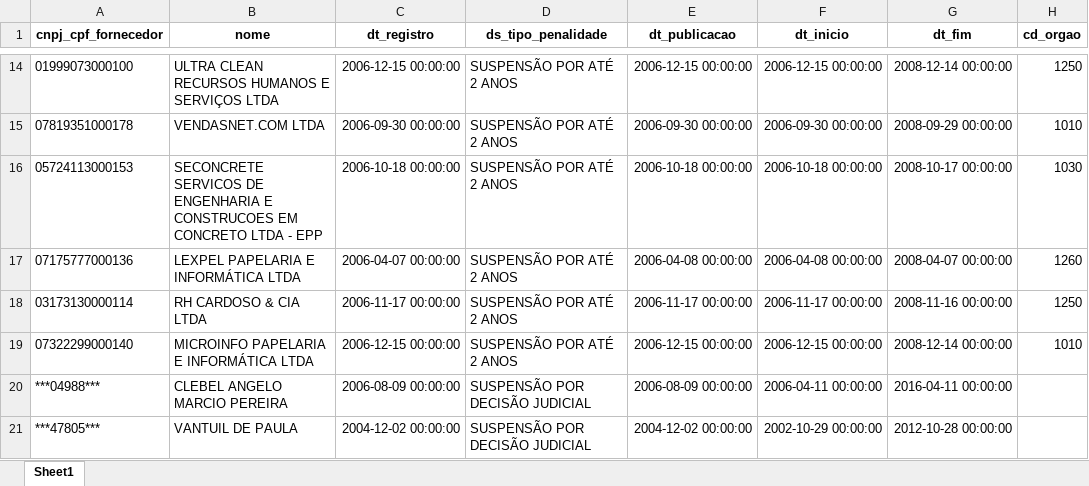
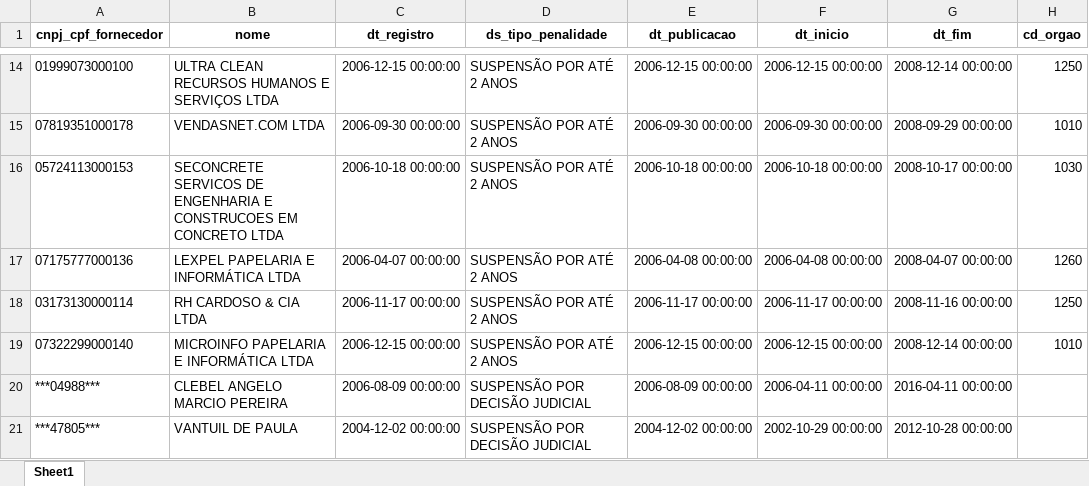
Before and after one commit to transparencia-mg/portal_cafimp, an Excel workbook: upload/cafimp.xlsx, sheet Sheet1, drawn as a sheet; only a part is shown, gaps mark what is left out; values as stored, in another font and other column widths than the file's, no borders; the diff names each change by its address in the sheet, - before the commit and + after, or states it on an @@ line.

Commit message:
Atualização diária portal_cafimp

```diff
--- a/upload/cafimp.xlsx (sheet Sheet1)
+++ b/upload/cafimp.xlsx (sheet Sheet1)
-B16 (nome): …CONCRETO LTDA - EPP
+B16 (nome): …CONCRETO LTDA
```
Also changed, not shown: 1 other file.
